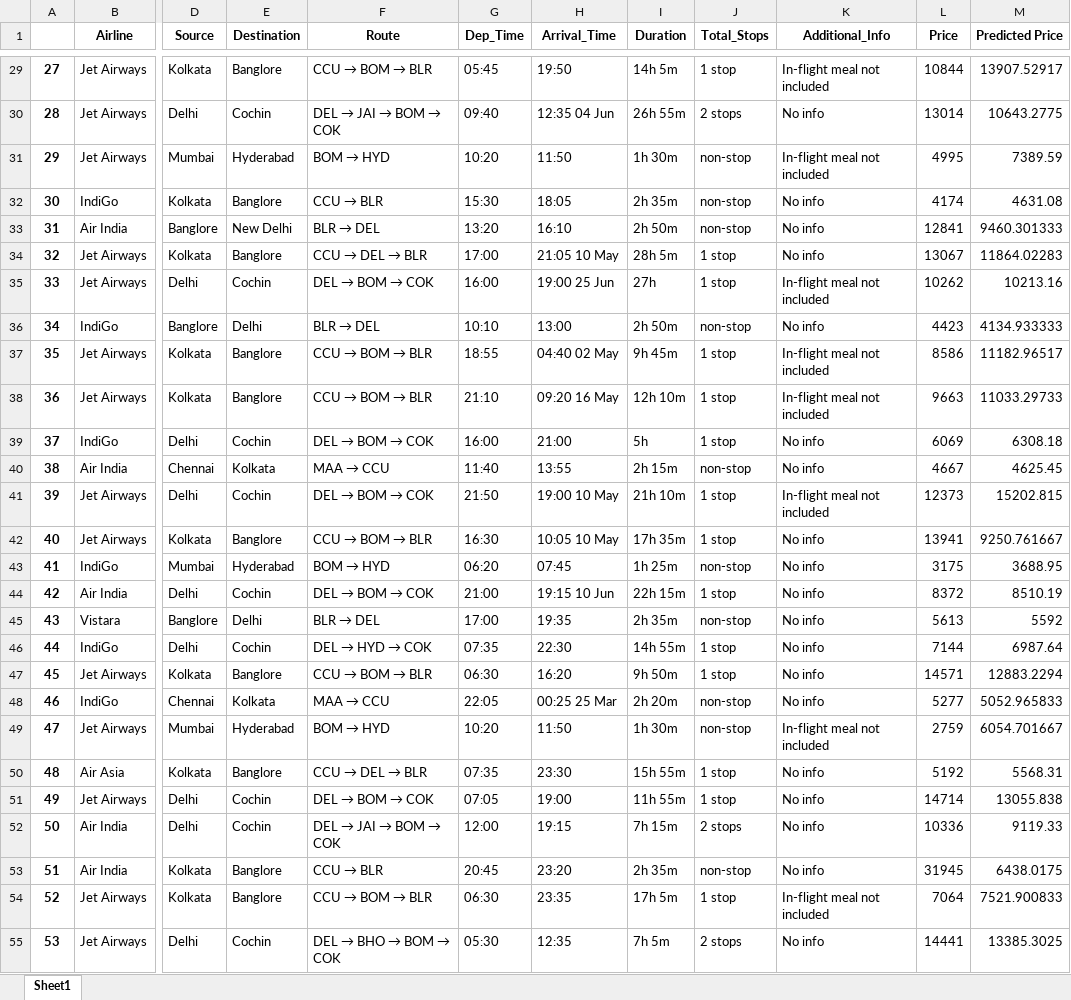
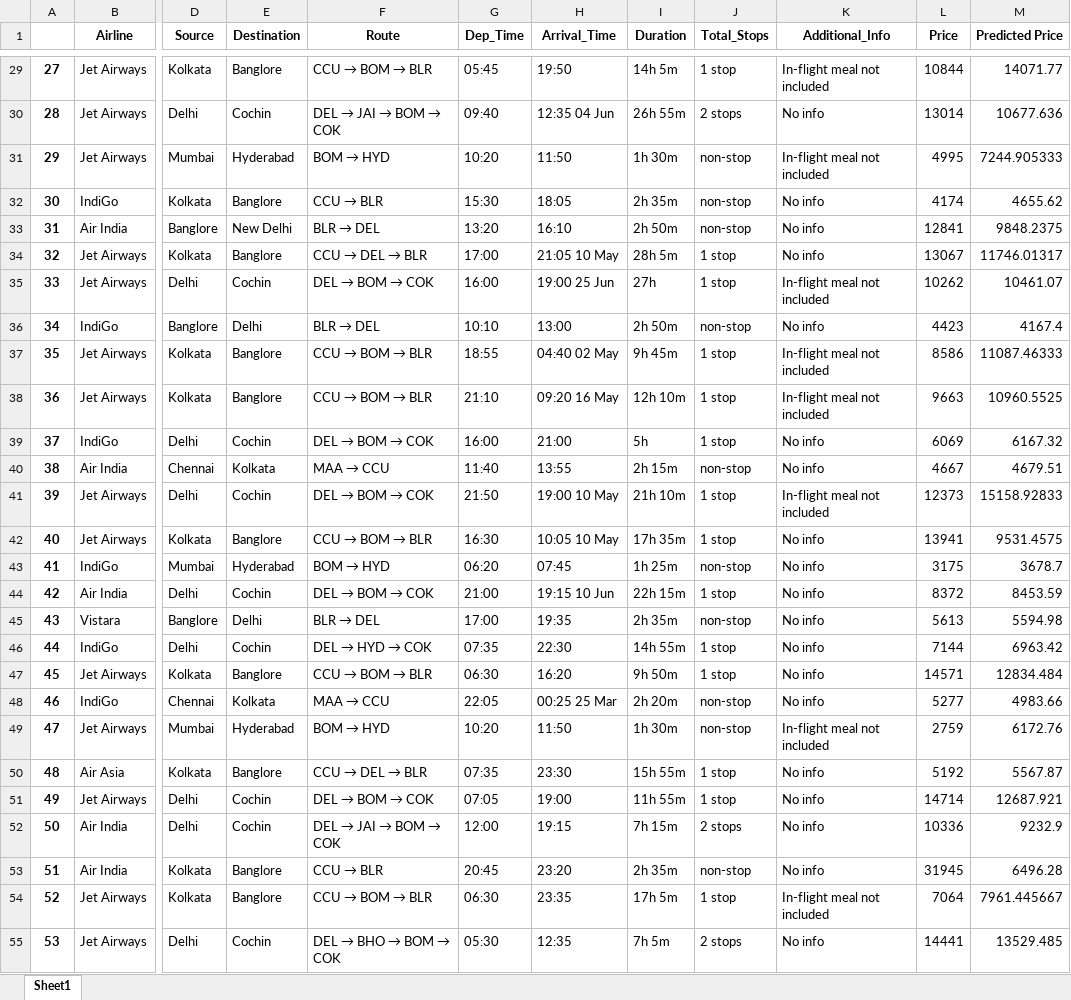
Before and after one commit to mahirr786/Flight_Ticket_Price_Prediction, an Excel workbook: c2_ModelOutput.xlsx, sheet Sheet1, drawn as a sheet; only a part is shown, gaps mark what is left out; values as stored, in another font and other column widths than the file's, no borders; the diff covers the shown part only; the diff names each change by its address in the sheet, - before the commit and + after, or states it on an @@ line.

```diff
--- a/c2_ModelOutput.xlsx (sheet Sheet1)
+++ b/c2_ModelOutput.xlsx (sheet Sheet1)
-M29 (Predicted Price): 13907.52917
+M29 (Predicted Price): 14071.77
-M30 (Predicted Price): 10643.2775
+M30 (Predicted Price): 10677.636
-M31 (Predicted Price): 7389.59
+M31 (Predicted Price): 7244.905333
-M32 (Predicted Price): 4631.08
+M32 (Predicted Price): 4655.62
-M33 (Predicted Price): 9460.301333
+M33 (Predicted Price): 9848.2375
-M34 (Predicted Price): 11864.02283
+M34 (Predicted Price): 11746.01317
-M35 (Predicted Price): 10213.16
+M35 (Predicted Price): 10461.07
-M36 (Predicted Price): 4134.933333
+M36 (Predicted Price): 4167.4
-M37 (Predicted Price): 11182.96517
+M37 (Predicted Price): 11087.46333
-M38 (Predicted Price): 11033.29733
+M38 (Predicted Price): 10960.5525
-M39 (Predicted Price): 6308.18
+M39 (Predicted Price): 6167.32
-M40 (Predicted Price): 4625.45
+M40 (Predicted Price): 4679.51
-M41 (Predicted Price): 15202.815
+M41 (Predicted Price): 15158.92833
-M42 (Predicted Price): 9250.761667
+M42 (Predicted Price): 9531.4575
-M43 (Predicted Price): 3688.95
+M43 (Predicted Price): 3678.7
-M44 (Predicted Price): 8510.19
+M44 (Predicted Price): 8453.59
-M45 (Predicted Price): 5592
+M45 (Predicted Price): 5594.98
-M46 (Predicted Price): 6987.64
+M46 (Predicted Price): 6963.42
-M47 (Predicted Price): 12883.2294
+M47 (Predicted Price): 12834.484
-M48 (Predicted Price): 5052.965833
+M48 (Predicted Price): 4983.66
-M49 (Predicted Price): 6054.701667
+M49 (Predicted Price): 6172.76
-M50 (Predicted Price): 5568.31
+M50 (Predicted Price): 5567.87
-M51 (Predicted Price): 13055.838
+M51 (Predicted Price): 12687.921
-M52 (Predicted Price): 9119.33
+M52 (Predicted Price): 9232.9
-M53 (Predicted Price): 6438.0175
+M53 (Predicted Price): 6496.28
-M54 (Predicted Price): 7521.900833
+M54 (Predicted Price): 7961.445667
-M55 (Predicted Price): 13385.3025
+M55 (Predicted Price): 13529.485
```
Also changed, not shown: 649 edited cells elsewhere in this sheet, a2_Unseen_Dataset.xlsx, 3 other files.
